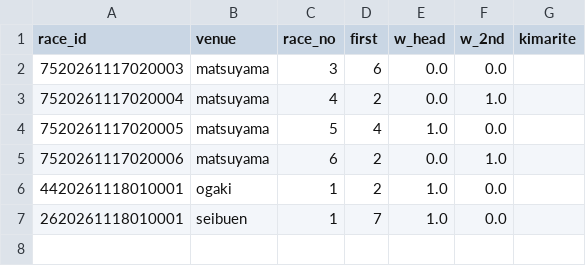
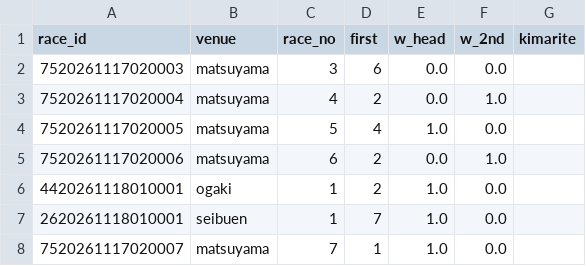
Before and after one commit to basebull120809-boop/keirin-ev, a CSV file: data/live/2026-11-18/today.csv, drawn as a sheet; the diff names each change by its address in the sheet, - before the commit and + after, or states it on an @@ line.

```diff
--- a/data/live/2026-11-18/today.csv
+++ b/data/live/2026-11-18/today.csv
+row 8: 7520261117020007 | matsuyama | 7 | 1 | 1.0 | 0.0
```
Also changed, not shown: data/live/2026-11-18/results.csv, 2 other files.
